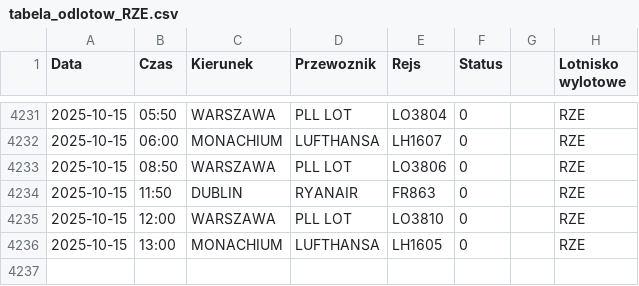
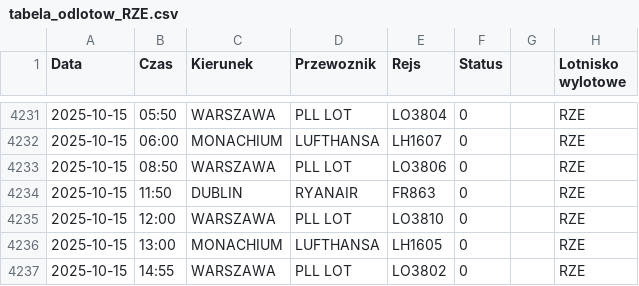
Before and after one commit to dariazielinska/departures-scraper, a CSV file: scraper/scraper_output/tabela_odlotow_RZE.csv, drawn as a sheet; only a part is shown, gaps mark what is left out; the diff names each change by its address in the sheet, - before the commit and + after, or states it on an @@ line.

```diff
--- a/scraper/scraper_output/tabela_odlotow_RZE.csv
+++ b/scraper/scraper_output/tabela_odlotow_RZE.csv
+row 4237: 2025-10-15 | 14:55 | WARSZAWA | PLL LOT | LO3802 | 0 |  | RZE
```
Also changed, not shown: scraper/scraper_output/tabela_odlotow_GDN.csv, 1 other file.
